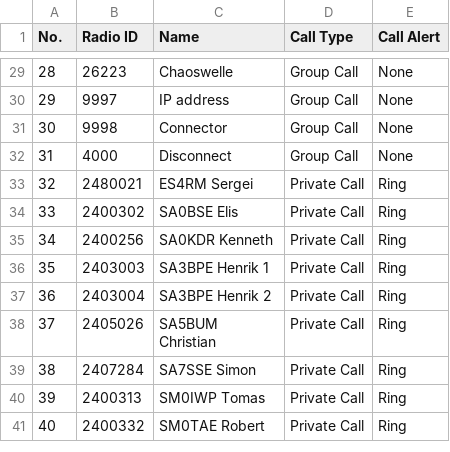
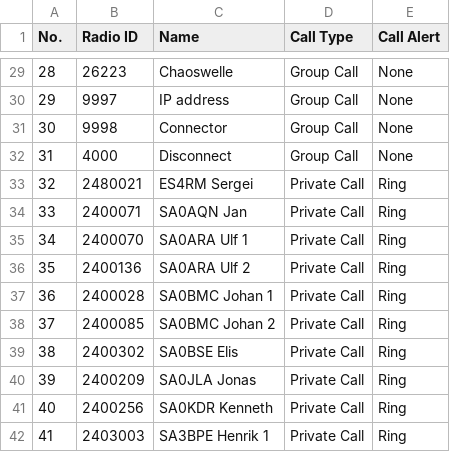
Before and after one commit to sm0rux/at-d878uv, a CSV file: TalkGroups.CSV, drawn as a sheet; only a part is shown, gaps mark what is left out; the shorter side is filled out with more unchanged rows; addresses are those after the commit; the diff names each change by its address in the sheet, - before the commit and + after, or states it on an @@ line.

Commit message:
Added a few more friends

```diff
--- a/TalkGroups.CSV
+++ b/TalkGroups.CSV
+row 34: 33 | 2400071 | SA0AQN Jan | Private Call | Ring
+row 35: 34 | 2400070 | SA0ARA Ulf 1 | Private Call | Ring
+row 36: 35 | 2400136 | SA0ARA Ulf 2 | Private Call | Ring
+row 37: 36 | 2400028 | SA0BMC Johan 1 | Private Call | Ring
+row 38: 37 | 2400085 | SA0BMC Johan 2 | Private Call | Ring
@@ column A (No.) renumbered from row 39 down @@
+row 40: 39 | 2400209 | SA0JLA Jonas | Private Call | Ring
```
